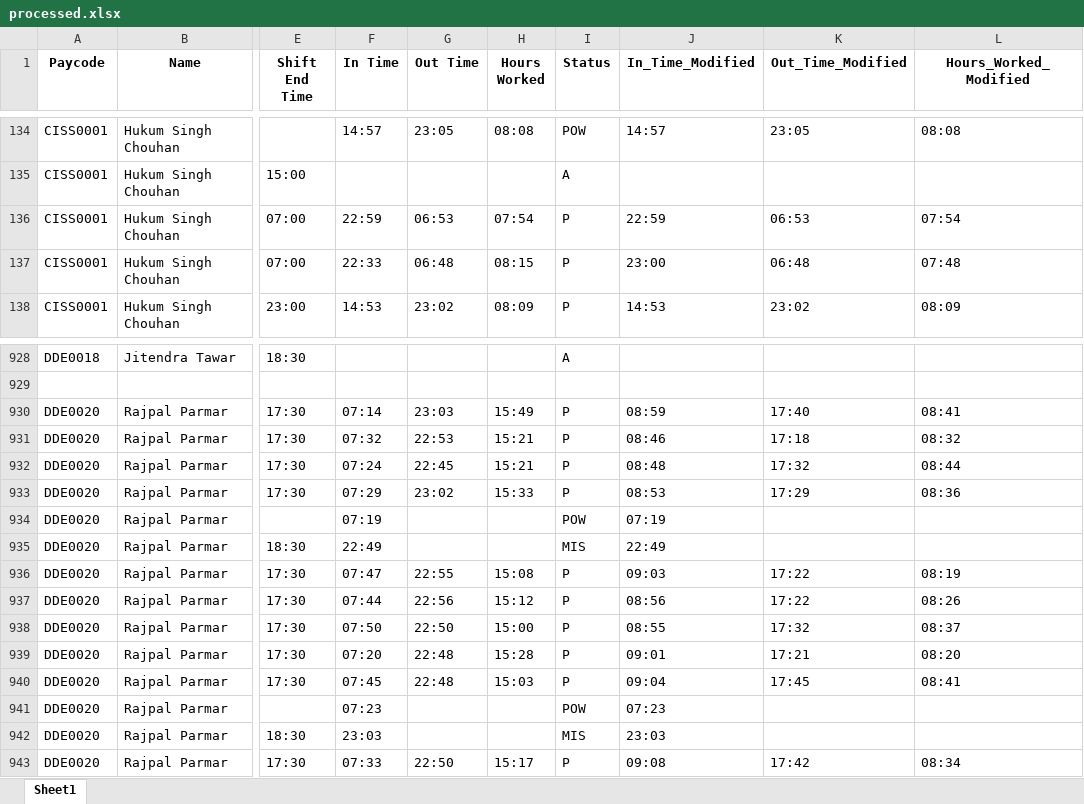
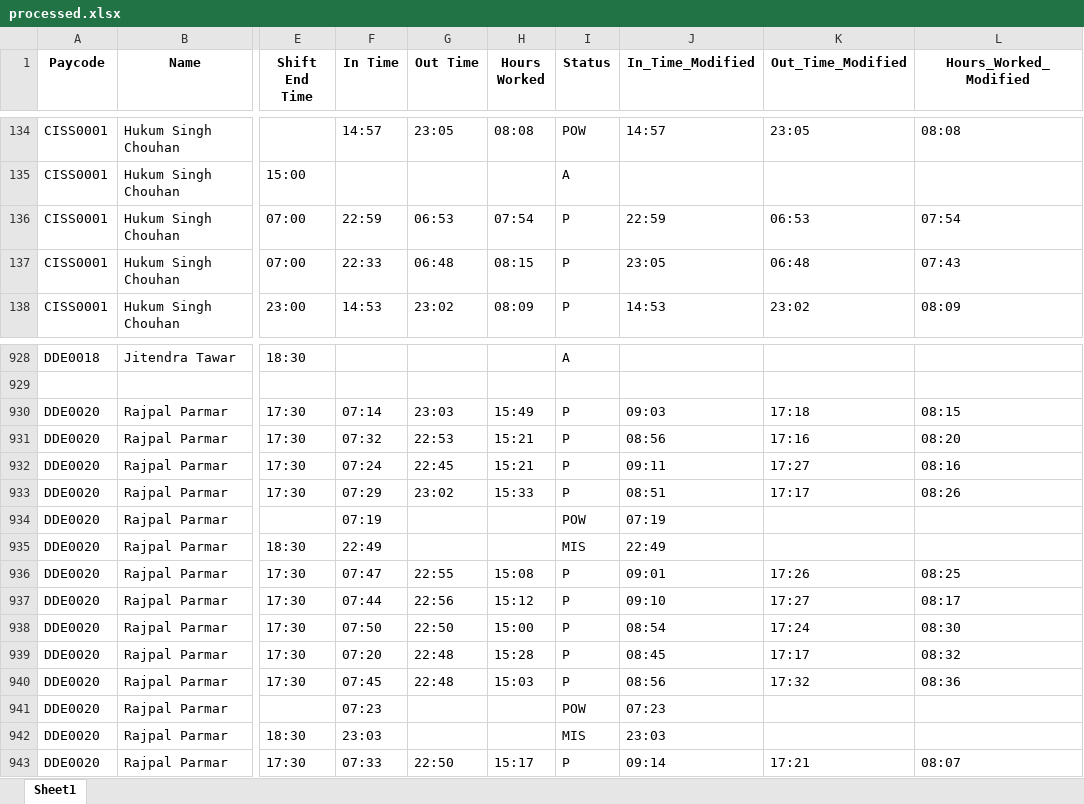
Before and after one commit to Jeevanath/attendance_app, an Excel workbook: data/processed.xlsx, sheet Sheet1, drawn as a sheet; only a part is shown, gaps mark what is left out; values as stored, in another font and other column widths than the file's, no borders; the diff covers the shown part only; the diff names each change by its address in the sheet, - before the commit and + after, or states it on an @@ line.

```diff
--- a/data/processed.xlsx (sheet Sheet1)
+++ b/data/processed.xlsx (sheet Sheet1)
-J137 (In_Time_Modified): 23:00
+J137 (In_Time_Modified): 23:05
-L137 (Hours_Worked_Modified): 07:48
+L137 (Hours_Worked_Modified): 07:43
-J930 (In_Time_Modified): 08:59
+J930 (In_Time_Modified): 09:03
-K930 (Out_Time_Modified): 17:40
+K930 (Out_Time_Modified): 17:18
-L930 (Hours_Worked_Modified): 08:41
+L930 (Hours_Worked_Modified): 08:15
-J931 (In_Time_Modified): 08:46
+J931 (In_Time_Modified): 08:56
-K931 (Out_Time_Modified): 17:18
+K931 (Out_Time_Modified): 17:16
-L931 (Hours_Worked_Modified): 08:32
+L931 (Hours_Worked_Modified): 08:20
-J932 (In_Time_Modified): 08:48
+J932 (In_Time_Modified): 09:11
-K932 (Out_Time_Modified): 17:32
+K932 (Out_Time_Modified): 17:27
-L932 (Hours_Worked_Modified): 08:44
+L932 (Hours_Worked_Modified): 08:16
-J933 (In_Time_Modified): 08:53
+J933 (In_Time_Modified): 08:51
-K933 (Out_Time_Modified): 17:29
+K933 (Out_Time_Modified): 17:17
-L933 (Hours_Worked_Modified): 08:36
+L933 (Hours_Worked_Modified): 08:26
-J936 (In_Time_Modified): 09:03
+J936 (In_Time_Modified): 09:01
-K936 (Out_Time_Modified): 17:22
+K936 (Out_Time_Modified): 17:26
-L936 (Hours_Worked_Modified): 08:19
+L936 (Hours_Worked_Modified): 08:25
-J937 (In_Time_Modified): 08:56
+J937 (In_Time_Modified): 09:10
-K937 (Out_Time_Modified): 17:22
+K937 (Out_Time_Modified): 17:27
-L937 (Hours_Worked_Modified): 08:26
+L937 (Hours_Worked_Modified): 08:17
-J938 (In_Time_Modified): 08:55
+J938 (In_Time_Modified): 08:54
-K938 (Out_Time_Modified): 17:32
+K938 (Out_Time_Modified): 17:24
-L938 (Hours_Worked_Modified): 08:37
+L938 (Hours_Worked_Modified): 08:30
-J939 (In_Time_Modified): 09:01
+J939 (In_Time_Modified): 08:45
-K939 (Out_Time_Modified): 17:21
+K939 (Out_Time_Modified): 17:17
-L939 (Hours_Worked_Modified): 08:20
+L939 (Hours_Worked_Modified): 08:32
-J940 (In_Time_Modified): 09:04
+J940 (In_Time_Modified): 08:56
-K940 (Out_Time_Modified): 17:45
+K940 (Out_Time_Modified): 17:32
-L940 (Hours_Worked_Modified): 08:41
+L940 (Hours_Worked_Modified): 08:36
-J943 (In_Time_Modified): 09:08
+J943 (In_Time_Modified): 09:14
-K943 (Out_Time_Modified): 17:42
+K943 (Out_Time_Modified): 17:21
-L943 (Hours_Worked_Modified): 08:34
+L943 (Hours_Worked_Modified): 08:07
```
Also changed, not shown: 1611 edited cells elsewhere in this sheet, 1 other file.
